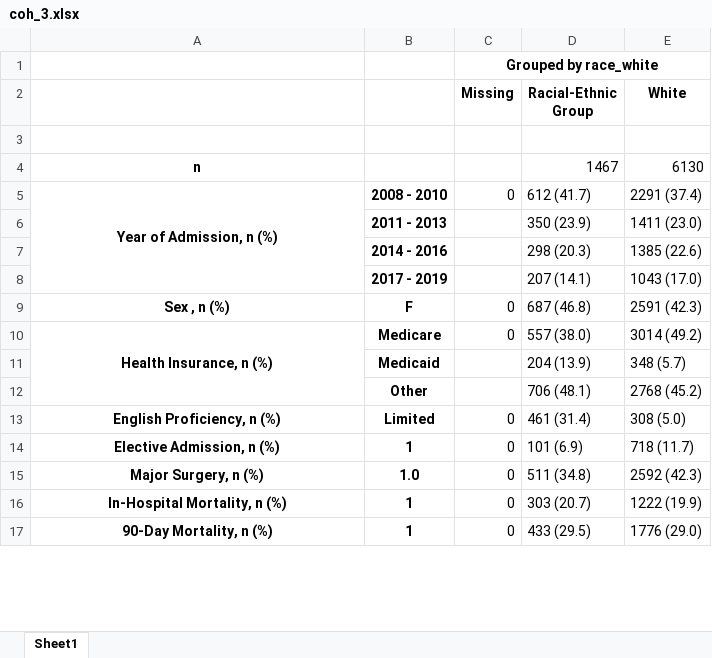
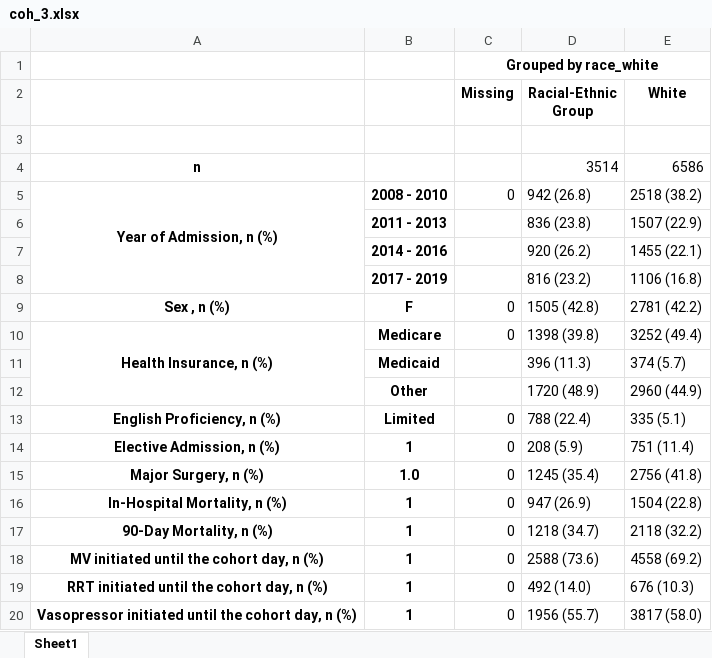
Before and after one commit to joamats/mit-sepsis-tx, an Excel workbook: results/table1/coh_3.xlsx, sheet Sheet1, drawn as a sheet; only a part is shown; values as stored, in another font and other column widths than the file's, no borders; the diff covers the shown part only; the diff names each change by its address in the sheet, - before the commit and + after, or states it on an @@ line.

```diff
--- a/results/table1/coh_3.xlsx (sheet Sheet1)
+++ b/results/table1/coh_3.xlsx (sheet Sheet1)
-D4 (Racial-Ethnic Group): 1467
+D4 (Racial-Ethnic Group): 3514
-E4 (White): 6130
+E4 (White): 6586
-D5 (Racial-Ethnic Group): 612 (41.7)
+D5 (Racial-Ethnic Group): 942 (26.8)
-E5 (White): 2291 (37.4)
+E5 (White): 2518 (38.2)
-D6 (Racial-Ethnic Group): 350 (23.9)
+D6 (Racial-Ethnic Group): 836 (23.8)
-E6 (White): 1411 (23.0)
+E6 (White): 1507 (22.9)
-D7 (Racial-Ethnic Group): 298 (20.3)
+D7 (Racial-Ethnic Group): 920 (26.2)
-E7 (White): 1385 (22.6)
+E7 (White): 1455 (22.1)
-D8 (Racial-Ethnic Group): 207 (14.1)
+D8 (Racial-Ethnic Group): 816 (23.2)
-E8 (White): 1043 (17.0)
+E8 (White): 1106 (16.8)
-D9 (Racial-Ethnic Group): 687 (46.8)
+D9 (Racial-Ethnic Group): 1505 (42.8)
-E9 (White): 2591 (42.3)
+E9 (White): 2781 (42.2)
-D10 (Racial-Ethnic Group): 557 (38.0)
+D10 (Racial-Ethnic Group): 1398 (39.8)
-E10 (White): 3014 (49.2)
+E10 (White): 3252 (49.4)
-D11 (Racial-Ethnic Group): 204 (13.9)
+D11 (Racial-Ethnic Group): 396 (11.3)
-E11 (White): 348 (5.7)
+E11 (White): 374 (5.7)
-D12 (Racial-Ethnic Group): 706 (48.1)
+D12 (Racial-Ethnic Group): 1720 (48.9)
-E12 (White): 2768 (45.2)
+E12 (White): 2960 (44.9)
-D13 (Racial-Ethnic Group): 461 (31.4)
+D13 (Racial-Ethnic Group): 788 (22.4)
-E13 (White): 308 (5.0)
+E13 (White): 335 (5.1)
-D14 (Racial-Ethnic Group): 101 (6.9)
+D14 (Racial-Ethnic Group): 208 (5.9)
-E14 (White): 718 (11.7)
+E14 (White): 751 (11.4)
-D15 (Racial-Ethnic Group): 511 (34.8)
+D15 (Racial-Ethnic Group): 1245 (35.4)
-E15 (White): 2592 (42.3)
+E15 (White): 2756 (41.8)
-D16 (Racial-Ethnic Group): 303 (20.7)
+D16 (Racial-Ethnic Group): 947 (26.9)
-E16 (White): 1222 (19.9)
+E16 (White): 1504 (22.8)
-D17 (Racial-Ethnic Group): 433 (29.5)
+D17 (Racial-Ethnic Group): 1218 (34.7)
-E17 (White): 1776 (29.0)
+E17 (White): 2118 (32.2)
+row 18: MV initiated until the cohort day, n (%) | 1 | 0 | 2588 (73.6) | 4558 (69.2)
+row 19: RRT initiated until the cohort day, n (%) | 1 | 0 | 492 (14.0) | 676 (10.3)
+row 20: Vasopressor initiated until the cohort day, n (%) | 1 | 0 | 1956 (55.7) | 3817 (58.0)
```
Also changed, not shown: 20 added rows, 35 removed rows and 102 edited cells elsewhere in this sheet, results/table1/all.xlsx, results/table1/coh_1.xlsx, 4 other files.
